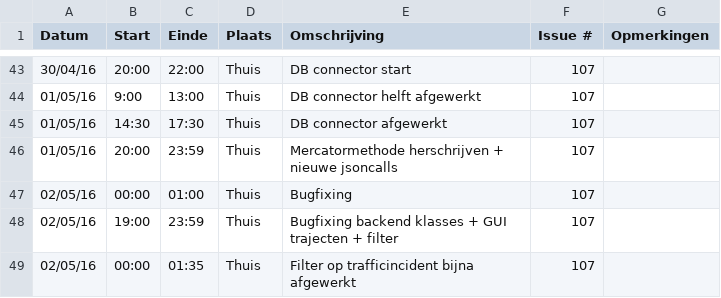
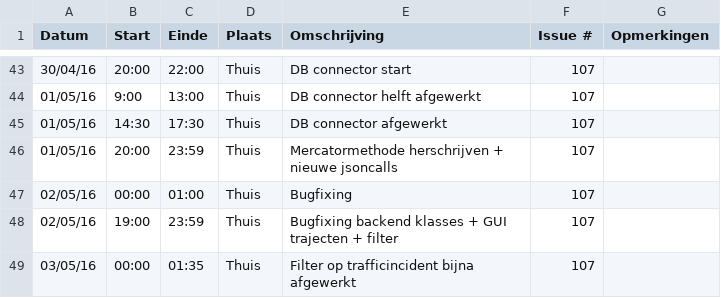
Before and after one commit to ghentlivinglab/Traffic-Travel-Time-Analyzer-3, a CSV file: Jeroen-StofferisLogboek.csv, drawn as a sheet; only a part is shown, gaps mark what is left out.

Commit message:
Update Jeroen-StofferisLogboek.csv

```diff
--- a/Jeroen-StofferisLogboek.csv
+++ b/Jeroen-StofferisLogboek.csv
@@ -48,2 +48,2 @@
 02/05/16,19:00,23:59,Thuis,Bugfixing backend klasses + GUI trajecten + filter,107,
-02/05/16,00:00,01:35,Thuis,Filter op trafficincident bijna afgewerkt,107,
+03/05/16,00:00,01:35,Thuis,Filter op trafficincident bijna afgewerkt,107,
```
